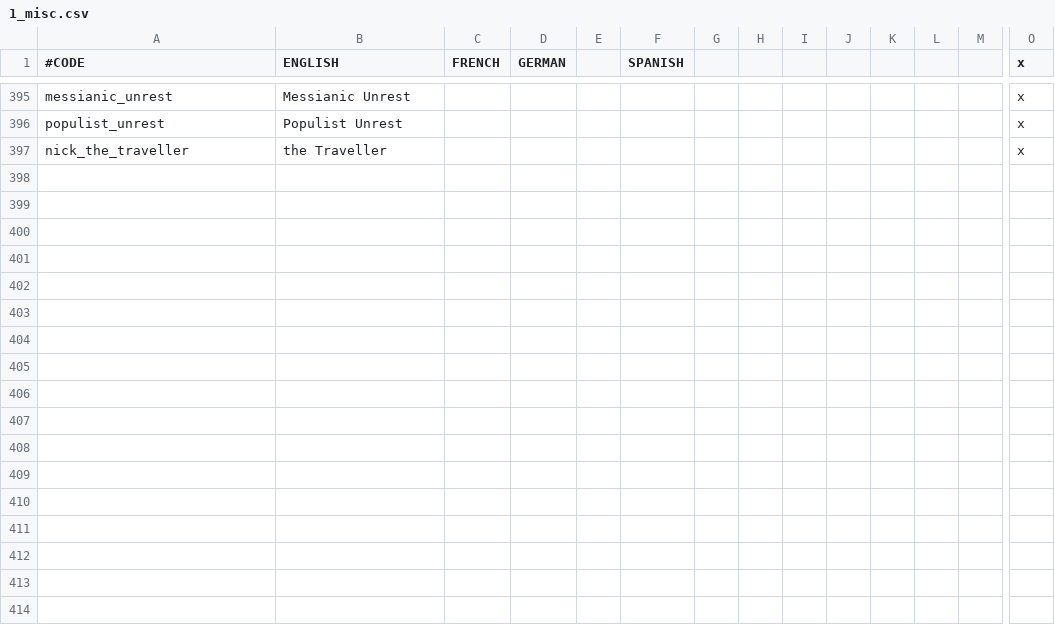
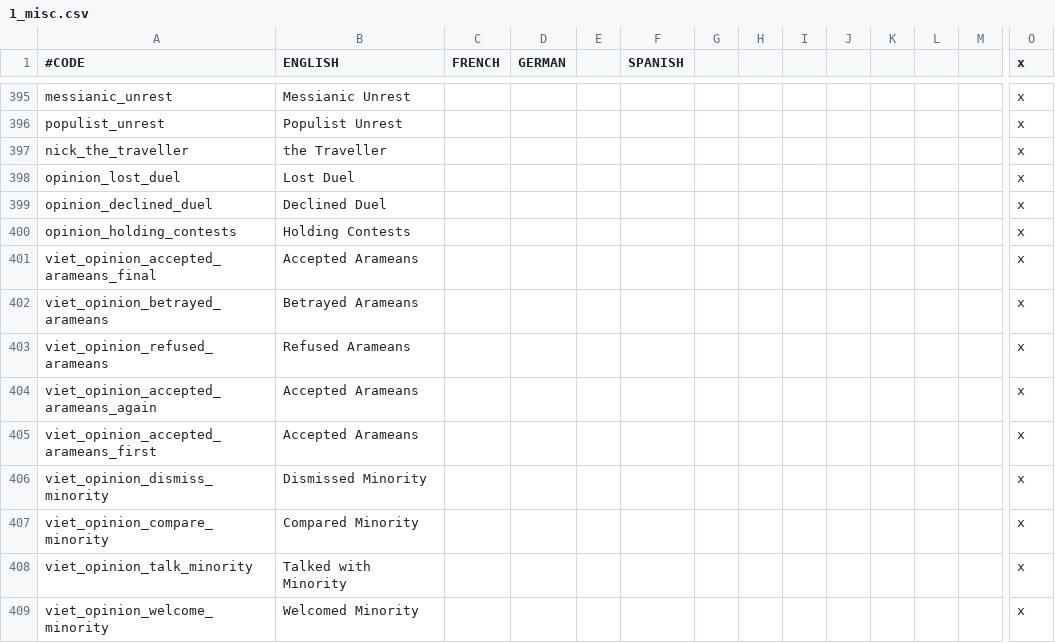
Before and after one commit to Numahr/lux-invicta-repository, a CSV file: localisation/1_misc.csv, drawn as a sheet; only a part is shown, gaps mark what is left out; rows hold the shown columns only; the diff names each change by its address in the sheet, - before the commit and + after, or states it on an @@ line.

```diff
--- a/localisation/1_misc.csv
+++ b/localisation/1_misc.csv
+row 398: opinion_lost_duel | Lost Duel |  |  |  |  |  |  |  |  |  |  |  | x
+row 399: opinion_declined_duel | Declined Duel |  |  |  |  |  |  |  |  |  |  |  | x
+row 400: opinion_holding_contests | Holding Contests |  |  |  |  |  |  |  |  |  |  |  | x
+row 401: viet_opinion_accepted_arameans_final | Accepted Arameans |  |  |  |  |  |  |  |  |  |  |  | x
+row 402: viet_opinion_betrayed_arameans | Betrayed Arameans |  |  |  |  |  |  |  |  |  |  |  | x
+row 403: viet_opinion_refused_arameans | Refused Arameans |  |  |  |  |  |  |  |  |  |  |  | x
+row 404: viet_opinion_accepted_arameans_again | Accepted Arameans |  |  |  |  |  |  |  |  |  |  |  | x
+row 405: viet_opinion_accepted_arameans_first | Accepted Arameans |  |  |  |  |  |  |  |  |  |  |  | x
+row 406: viet_opinion_dismiss_minority | Dismissed Minority |  |  |  |  |  |  |  |  |  |  |  | x
+row 407: viet_opinion_compare_minority | Compared Minority |  |  |  |  |  |  |  |  |  |  |  | x
+row 408: viet_opinion_talk_minority | Talked with Minority |  |  |  |  |  |  |  |  |  |  |  | x
+row 409: viet_opinion_welcome_minority | Welcomed Minority |  |  |  |  |  |  |  |  |  |  |  | x
```
Also changed, not shown: localisation/1_religion.csv, localisation/VIET_Silk_Road.csv, 36 other files.
